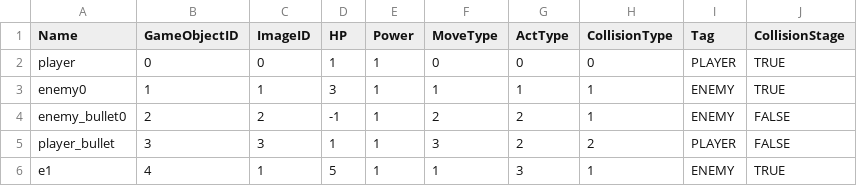
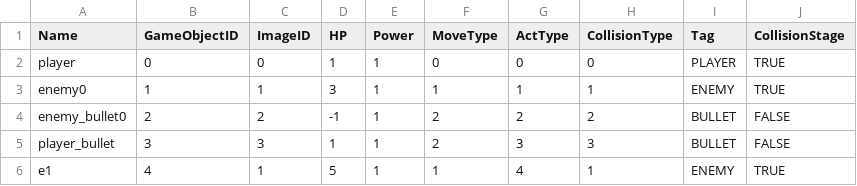
Before and after one commit to Semi11/j_game, a CSV file: data/GameObjectData.csv, drawn as a sheet.

```diff
--- a/data/GameObjectData.csv
+++ b/data/GameObjectData.csv
@@ -3,4 +3,4 @@ player,0,0,1,1,0,0,0,PLAYER,TRUE
 enemy0,1,1,3,1,1,1,1,ENEMY,TRUE
-enemy_bullet0,2,2,-1,1,2,2,1,ENEMY,FALSE
-player_bullet,3,3,1,1,3,2,2,PLAYER,FALSE
-e1,4,1,5,1,1,3,1,ENEMY,TRUE
+enemy_bullet0,2,2,-1,1,2,2,2,BULLET,FALSE
+player_bullet,3,3,1,1,2,3,3,BULLET,FALSE
+e1,4,1,5,1,1,4,1,ENEMY,TRUE
```
Also changed, not shown: 10 other files.
